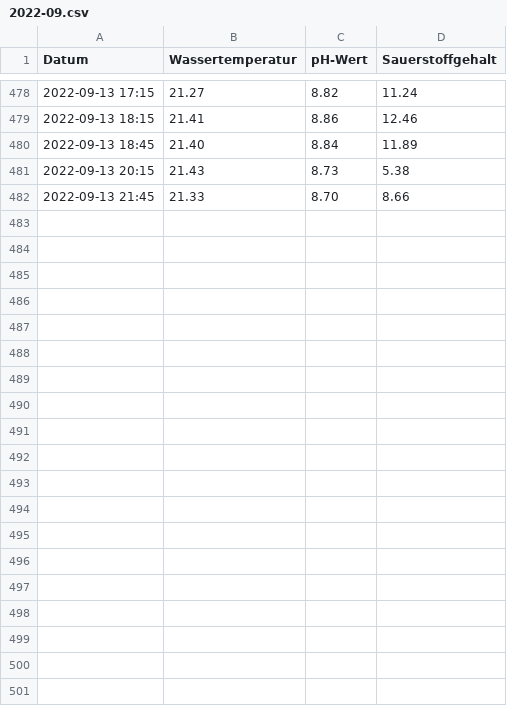
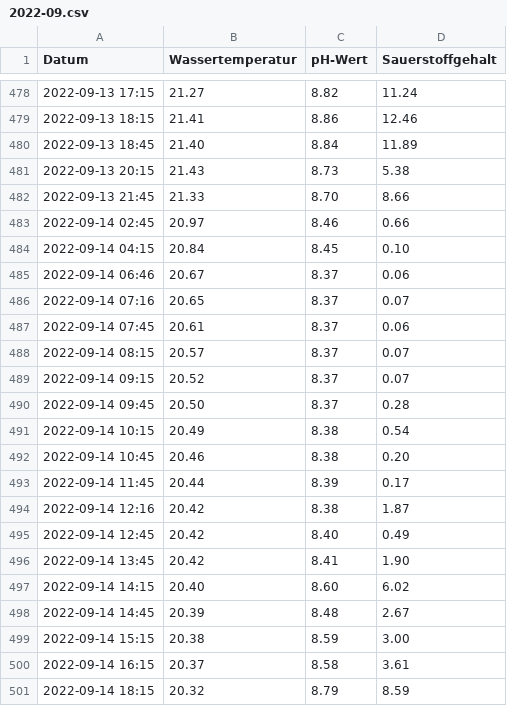
Before and after one commit to od-ms/aasee-monitoring, a CSV file: data/2022-09.csv, drawn as a sheet; only a part is shown, gaps mark what is left out; the diff covers the shown part only; the diff names each change by its address in the sheet, - before the commit and + after, or states it on an @@ line.

Commit message:
Update 2022-09-15

```diff
--- a/data/2022-09.csv
+++ b/data/2022-09.csv
+row 483: 2022-09-14 02:45 | 20.97 | 8.46 | 0.66
+row 484: 2022-09-14 04:15 | 20.84 | 8.45 | 0.10
+row 485: 2022-09-14 06:46 | 20.67 | 8.37 | 0.06
+row 486: 2022-09-14 07:16 | 20.65 | 8.37 | 0.07
+row 487: 2022-09-14 07:45 | 20.61 | 8.37 | 0.06
+row 488: 2022-09-14 08:15 | 20.57 | 8.37 | 0.07
+row 489: 2022-09-14 09:15 | 20.52 | 8.37 | 0.07
+row 490: 2022-09-14 09:45 | 20.50 | 8.37 | 0.28
+row 491: 2022-09-14 10:15 | 20.49 | 8.38 | 0.54
+row 492: 2022-09-14 10:45 | 20.46 | 8.38 | 0.20
+row 493: 2022-09-14 11:45 | 20.44 | 8.39 | 0.17
+row 494: 2022-09-14 12:16 | 20.42 | 8.38 | 1.87
+row 495: 2022-09-14 12:45 | 20.42 | 8.40 | 0.49
+row 496: 2022-09-14 13:45 | 20.42 | 8.41 | 1.90
+row 497: 2022-09-14 14:15 | 20.40 | 8.60 | 6.02
+row 498: 2022-09-14 14:45 | 20.39 | 8.48 | 2.67
+row 499: 2022-09-14 15:15 | 20.38 | 8.59 | 3.00
+row 500: 2022-09-14 16:15 | 20.37 | 8.58 | 3.61
+row 501: 2022-09-14 18:15 | 20.32 | 8.79 | 8.59
```
Also changed, not shown: 9 added rows elsewhere in this file.
